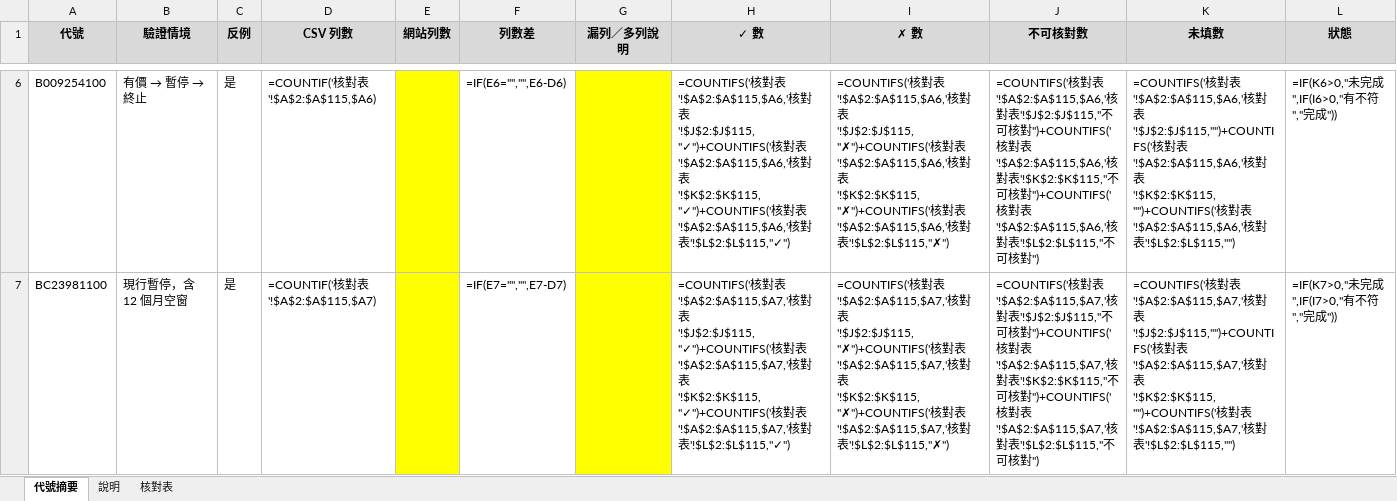
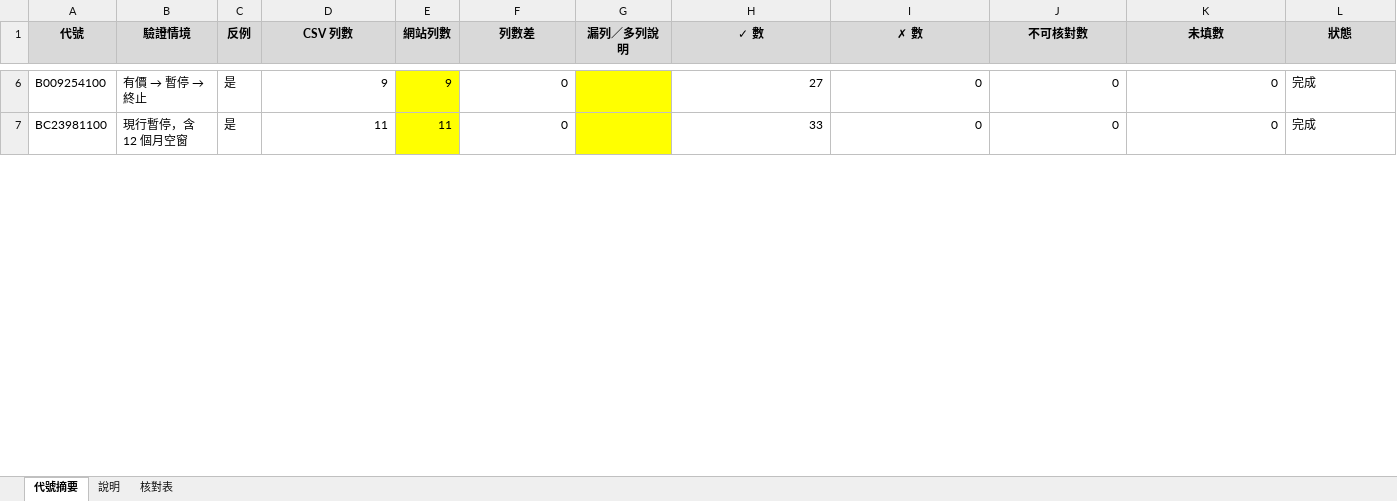
Before and after one commit to liangRXdev/NHI-drug-price-history, an Excel workbook: docs/golden_check_2026-09-11.xlsx, sheet 代號摘要, drawn as a sheet; only a part is shown, gaps mark what is left out; values as stored, in another font and other column widths than the file's, no borders; formulas without a stored value are shown as written; the diff covers the shown part only; the diff names each change by its address in the sheet, - before the commit and + after, or states it on an @@ line.

```diff
--- a/docs/golden_check_2026-09-11.xlsx (sheet 代號摘要)
+++ b/docs/golden_check_2026-09-11.xlsx (sheet 代號摘要)
-D6 (CSV 列數): =COUNTIF('核對表'!$A$2:$A$115,$A6)
+D6 (CSV 列數): 9
-E6 (網站列數): (empty)
+E6 (網站列數): 9
-F6 (列數差): =IF(E6="","",E6-D6)
+F6 (列數差): 0
-H6 (✓ 數): =COUNTIFS('核對表'!$A$2:$A$115,$A6,'核對表'!$J$2:$J$115,"✓")+COUNTIFS('核對表'!$A$2:$A$115,$A6,'核對表'!$K$2:$K$115,"✓")+COUNTIFS('核對表'!$A$2:$A$115,$A6,'核對表'!$L$2:$L$115,"✓")
+H6 (✓ 數): 27
-I6 (✗ 數): =COUNTIFS('核對表'!$A$2:$A$115,$A6,'核對表'!$J$2:$J$115,"✗")+COUNTIFS('核對表'!$A$2:$A$115,$A6,'核對表'!$K$2:$K$115,"✗")+COUNTIFS('核對表'!$A$2:$A$115,$A6,'核對表'!$L$2:$L$115,"✗")
+I6 (✗ 數): 0
-J6 (不可核對數): =COUNTIFS('核對表'!$A$2:$A$115,$A6,'核對表'!$J$2:$J$115,"不可核對")+COUNTIFS('核對表'!$A$2:$A$115,$A6,'核對表'!$K$2:$K$115,"不可核對")+COUNTIFS('核對表'!$A$2:$A$115,$A6,'核對表'!$L$2:$L$115,"不可核對")
+J6 (不可核對數): 0
-K6 (未填數): =COUNTIFS('核對表'!$A$2:$A$115,$A6,'核對表'!$J$2:$J$115,"")+COUNTIFS('核對表'!$A$2:$A$115,$A6,'核對表'!$K$2:$K$115,"")+COUNTIFS('核對表'!$A$2:$A$115,$A6,'核對表'!$L$2:$L$115,"")
+K6 (未填數): 0
-L6 (狀態): =IF(K6>0,"未完成",IF(I6>0,"有不符","完成"))
+L6 (狀態): 完成
-D7 (CSV 列數): =COUNTIF('核對表'!$A$2:$A$115,$A7)
+D7 (CSV 列數): 11
-E7 (網站列數): (empty)
+E7 (網站列數): 11
-F7 (列數差): =IF(E7="","",E7-D7)
+F7 (列數差): 0
-H7 (✓ 數): =COUNTIFS('核對表'!$A$2:$A$115,$A7,'核對表'!$J$2:$J$115,"✓")+COUNTIFS('核對表'!$A$2:$A$115,$A7,'核對表'!$K$2:$K$115,"✓")+COUNTIFS('核對表'!$A$2:$A$115,$A7,'核對表'!$L$2:$L$115,"✓")
+H7 (✓ 數): 33
-I7 (✗ 數): =COUNTIFS('核對表'!$A$2:$A$115,$A7,'核對表'!$J$2:$J$115,"✗")+COUNTIFS('核對表'!$A$2:$A$115,$A7,'核對表'!$K$2:$K$115,"✗")+COUNTIFS('核對表'!$A$2:$A$115,$A7,'核對表'!$L$2:$L$115,"✗")
+I7 (✗ 數): 0
-J7 (不可核對數): =COUNTIFS('核對表'!$A$2:$A$115,$A7,'核對表'!$J$2:$J$115,"不可核對")+COUNTIFS('核對表'!$A$2:$A$115,$A7,'核對表'!$K$2:$K$115,"不可核對")+COUNTIFS('核對表'!$A$2:$A$115,$A7,'核對表'!$L$2:$L$115,"不可核對")
+J7 (不可核對數): 0
-K7 (未填數): =COUNTIFS('核對表'!$A$2:$A$115,$A7,'核對表'!$J$2:$J$115,"")+COUNTIFS('核對表'!$A$2:$A$115,$A7,'核對表'!$K$2:$K$115,"")+COUNTIFS('核對表'!$A$2:$A$115,$A7,'核對表'!$L$2:$L$115,"")
+K7 (未填數): 0
-L7 (狀態): =IF(K7>0,"未完成",IF(I7>0,"有不符","完成"))
+L7 (狀態): 完成
```
Also changed, not shown: 77 edited cells elsewhere in this sheet, sheet 核對表, sheet 說明, 13 other files.
